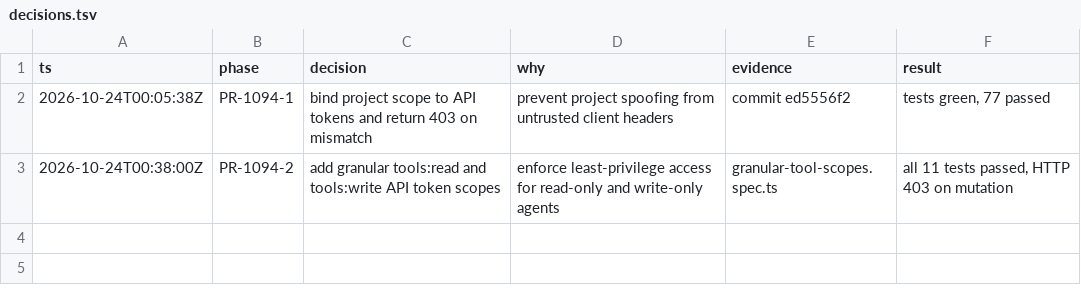
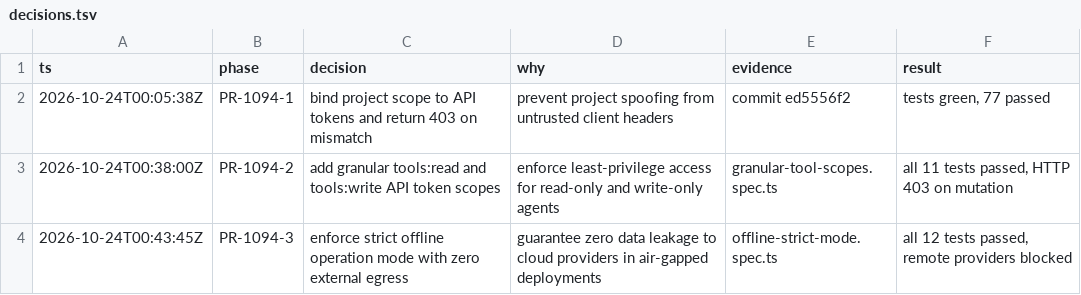
Before and after one commit to jee1/memento, a TSV file: decisions.tsv, drawn as a sheet; the diff names each change by its address in the sheet, - before the commit and + after, or states it on an @@ line.

Commit message:
feat(governance): enforce strict offline mode with zero external egress (#1094)

```diff
--- a/decisions.tsv
+++ b/decisions.tsv
+row 4: 2026-10-24T00:43:45Z | PR-1094-3 | enforce strict offline operation mode with zero external egress | guarantee zero data leakage to cloud providers in air-gapped deployments | offline-strict-mode.spec.ts | all 12 tests passed, remote providers blocked
```
Also changed, not shown: 14 other files.
